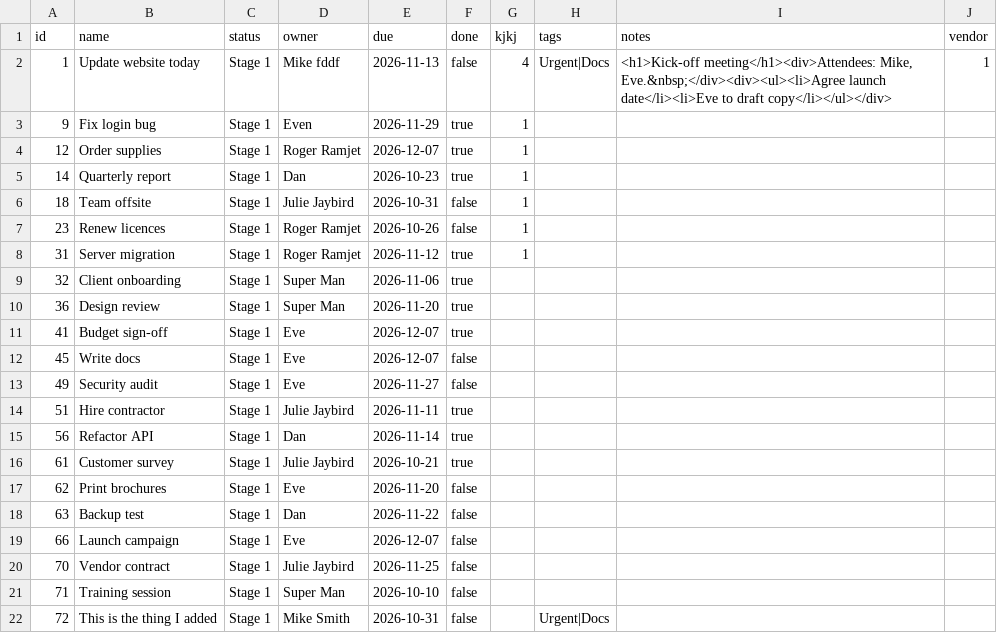
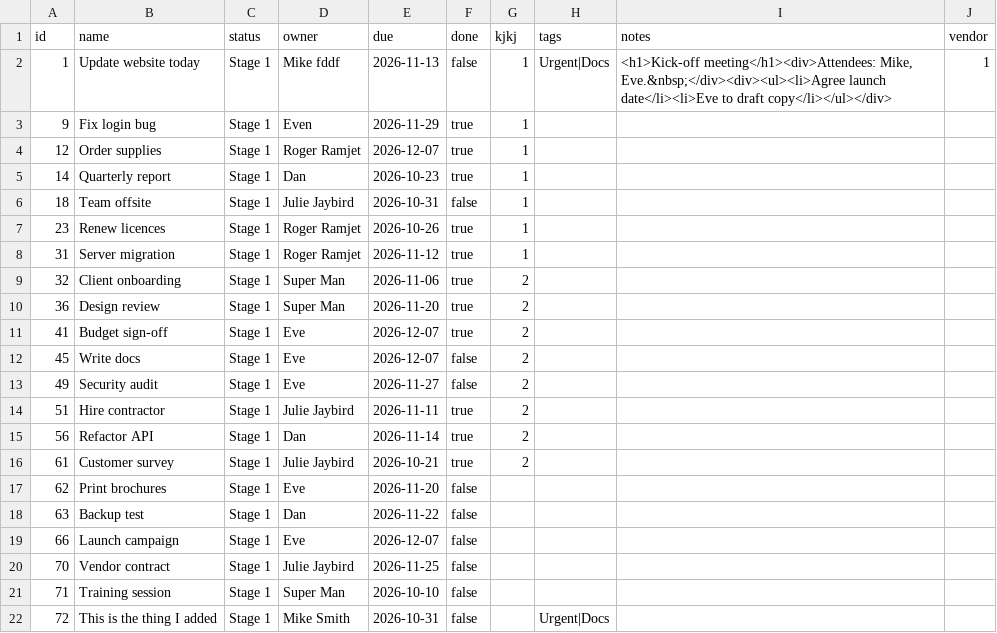
Before and after one commit to miksmitty/track-things, a CSV file: data/projects/track-things/sets/use-case/level1.csv, drawn as a sheet.

```diff
--- a/data/projects/track-things/sets/use-case/level1.csv
+++ b/data/projects/track-things/sets/use-case/level1.csv
@@ -1,3 +1,3 @@
 id,name,status,owner,due,done,kjkj,tags,notes,vendor
-1,Update website today,Stage 1,Mike fddf,2026-11-13,false,4,Urgent|Docs,"<h1>Kick-off meeting</h1><div>Attendees: Mike, Eve.&nbsp;</div><div><ul><li>Agree launch date</li><li>Eve to draft copy</li></ul></div>",1
+1,Update website today,Stage 1,Mike fddf,2026-11-13,false,1,Urgent|Docs,"<h1>Kick-off meeting</h1><div>Attendees: Mike, Eve.&nbsp;</div><div><ul><li>Agree launch date</li><li>Eve to draft copy</li></ul></div>",1
 9,Fix login bug,Stage 1,Even,2026-11-29,true,1,,,
@@ -6,12 +6,12 @@ id,name,status,owner,due,done,kjkj,tags,notes,vendor
 18,Team offsite,Stage 1,Julie Jaybird,2026-10-31,false,1,,,
-23,Renew licences,Stage 1,Roger Ramjet,2026-10-26,false,1,,,
+23,Renew licences,Stage 1,Roger Ramjet,2026-10-26,true,1,,,
 31,Server migration,Stage 1,Roger Ramjet,2026-11-12,true,1,,,
-32,Client onboarding,Stage 1,Super Man,2026-11-06,true,,,,
-36,Design review,Stage 1,Super Man,2026-11-20,true,,,,
-41,Budget sign-off,Stage 1,Eve,2026-12-07,true,,,,
-45,Write docs,Stage 1,Eve,2026-12-07,false,,,,
-49,Security audit,Stage 1,Eve,2026-11-27,false,,,,
-51,Hire contractor,Stage 1,Julie Jaybird,2026-11-11,true,,,,
-56,Refactor API,Stage 1,Dan,2026-11-14,true,,,,
-61,Customer survey,Stage 1,Julie Jaybird,2026-10-21,true,,,,
+32,Client onboarding,Stage 1,Super Man,2026-11-06,true,2,,,
+36,Design review,Stage 1,Super Man,2026-11-20,true,2,,,
+41,Budget sign-off,Stage 1,Eve,2026-12-07,true,2,,,
+45,Write docs,Stage 1,Eve,2026-12-07,false,2,,,
+49,Security audit,Stage 1,Eve,2026-11-27,false,2,,,
+51,Hire contractor,Stage 1,Julie Jaybird,2026-11-11,true,2,,,
+56,Refactor API,Stage 1,Dan,2026-11-14,true,2,,,
+61,Customer survey,Stage 1,Julie Jaybird,2026-10-21,true,2,,,
 62,Print brochures,Stage 1,Eve,2026-11-20,false,,,,
```
Also changed, not shown: 1 other file.
